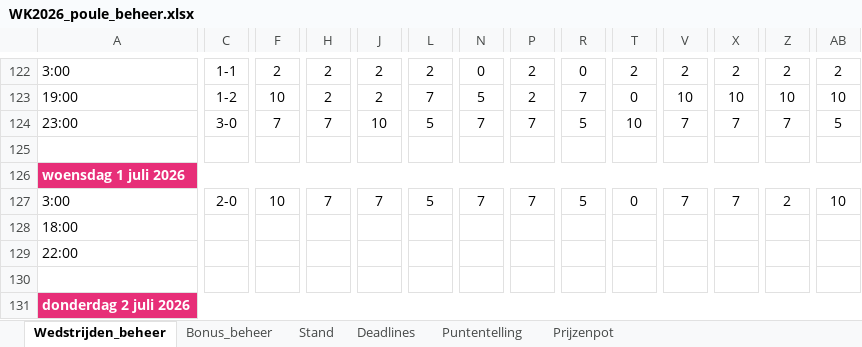
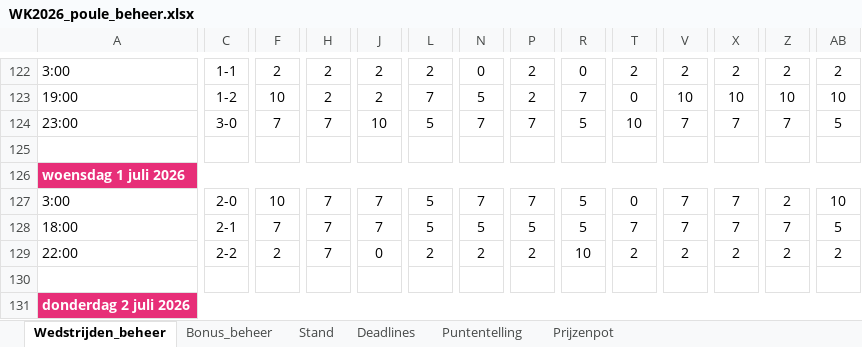
Before and after one commit to BAARLO/BINX, an Excel workbook: WK2026_poule_beheer.xlsx, sheet Wedstrijden_beheer, drawn as a sheet; only a part is shown, gaps mark what is left out; values as stored, in another font and other column widths than the file's, no borders; the diff covers the shown part only; the diff names each change by its address in the sheet, - before the commit and + after, or states it on an @@ line.

Commit message:
Add files via upload

```diff
--- a/WK2026_poule_beheer.xlsx (sheet Wedstrijden_beheer)
+++ b/WK2026_poule_beheer.xlsx (sheet Wedstrijden_beheer)
-C128: (empty)
+C128: 2-1
-F128: (empty)
+F128: 7
-H128:H129: (empty)
+H128:H129: 7
-J128: (empty)
+J128: 7
-L128: (empty)
+L128: 5
-N128: (empty)
+N128: 5
-P128: (empty)
+P128: 5
-R128: (empty)
+R128: 5
-T128: (empty)
+T128: 7
-V128: (empty)
+V128: 7
-X128: (empty)
+X128: 7
-Z128: (empty)
+Z128: 7
-AB128: (empty)
+AB128: 5
-C129: (empty)
+C129: 2-2
-F129: (empty)
+F129: 2
-J129: (empty)
+J129: 0
-L129: (empty)
+L129: 2
-N129: (empty)
+N129: 2
-P129: (empty)
+P129: 2
-R129: (empty)
+R129: 10
-T129: (empty)
+T129: 2
-V129: (empty)
+V129: 2
-X129: (empty)
+X129: 2
-Z129: (empty)
+Z129: 2
-AB129: (empty)
+AB129: 2
```
Also changed, not shown: 43 edited cells elsewhere in this sheet, sheet Stand, hidden cells.
